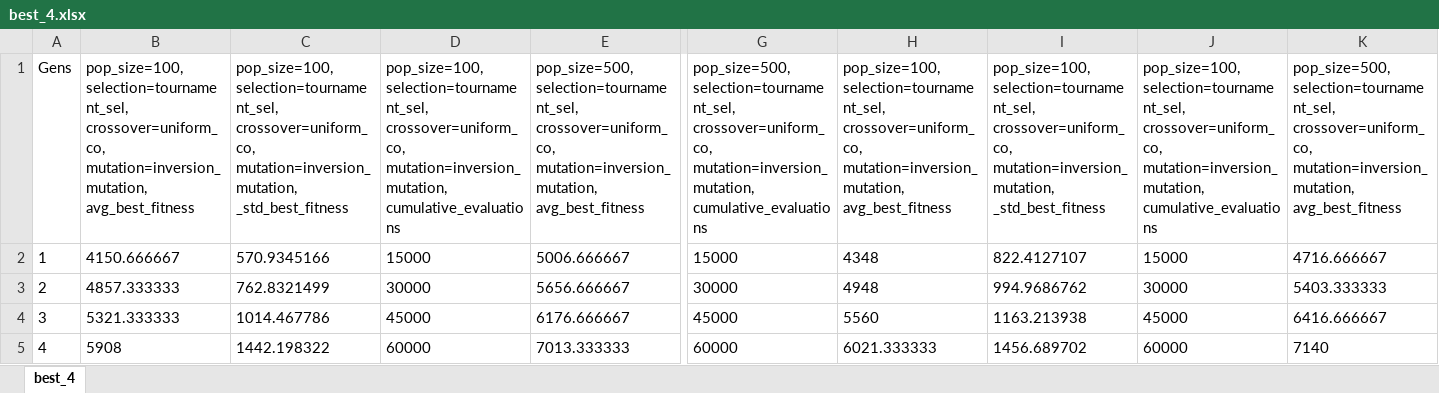
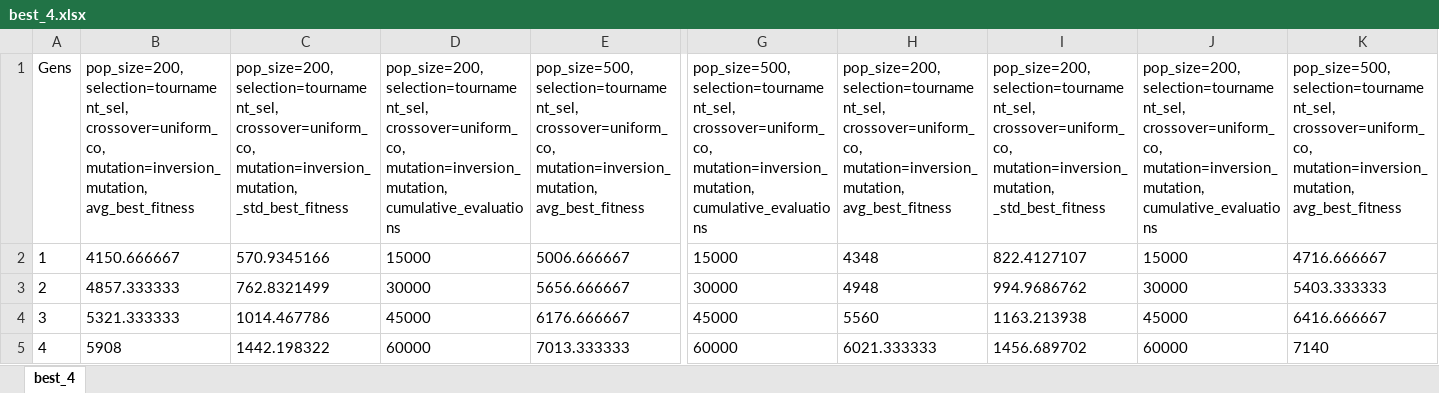
Before and after one commit to Prff123/cifo-project-group-23, an Excel workbook: Results/Original/best_4.xlsx, sheet best_4, drawn as a sheet; only a part is shown, gaps mark what is left out; values as stored, in another font and other column widths than the file's, no borders; the diff names each change by its address in the sheet, - before the commit and + after, or states it on an @@ line.

```diff
--- a/Results/Original/best_4.xlsx (sheet best_4)
+++ b/Results/Original/best_4.xlsx (sheet best_4)
-B1: pop_size=100, selection=tournament_sel, crossover=uniform_co,…
+B1: pop_size=200, selection=tournament_sel, crossover=uniform_co,…
-C1: pop_size=100, selection=tournament_sel, crossover=uniform_co,…
+C1: pop_size=200, selection=tournament_sel, crossover=uniform_co,…
-D1: pop_size=100, selection=tournament_sel, crossover=uniform_co,…
+D1: pop_size=200, selection=tournament_sel, crossover=uniform_co,…
-H1: pop_size=100, selection=tournament_sel, crossover=uniform_co,…
+H1: pop_size=200, selection=tournament_sel, crossover=uniform_co,…
-I1: pop_size=100, selection=tournament_sel, crossover=uniform_co,…
+I1: pop_size=200, selection=tournament_sel, crossover=uniform_co,…
-J1: pop_size=100, selection=tournament_sel, crossover=uniform_co,…
+J1: pop_size=200, selection=tournament_sel, crossover=uniform_co,…
```
Also changed, not shown: 2 other files.
